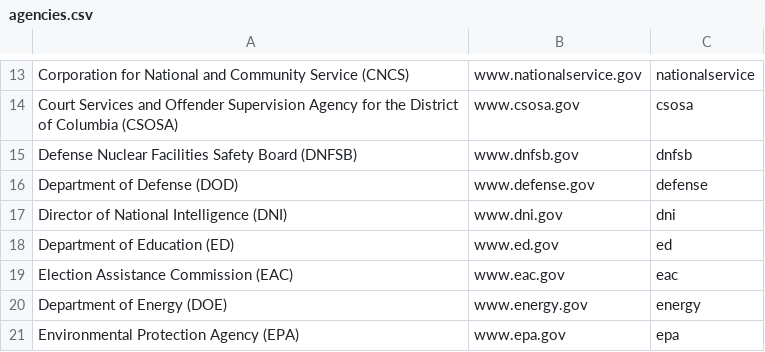
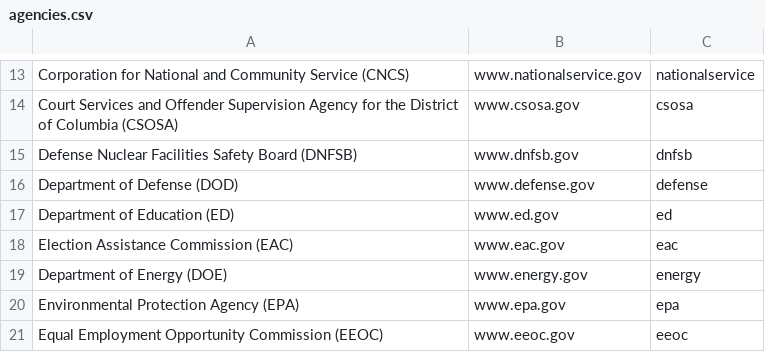
Before and after one commit to measuredvoice/ringsail, a CSV file: db/raw_data/agencies.csv, drawn as a sheet; only a part is shown, gaps mark what is left out; the shorter side is filled out with more unchanged rows; the diff names each change by its address in the sheet, - before the commit and + after, or states it on an @@ line.

```diff
--- a/db/raw_data/agencies.csv
+++ b/db/raw_data/agencies.csv
-row 17: Director of National Intelligence (DNI) | www.dni.gov | dni
```
Also changed, not shown: 3 other files.
